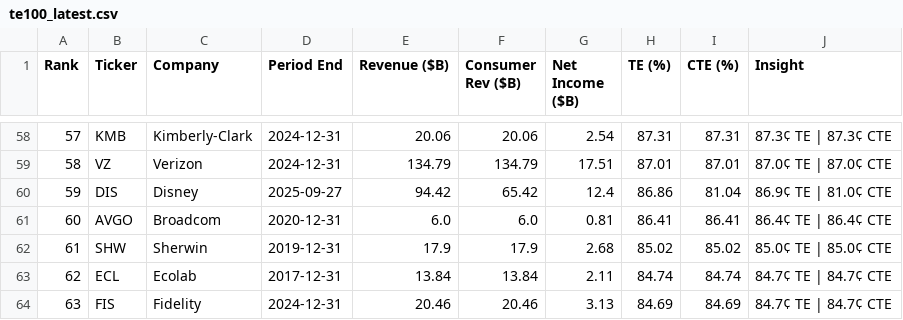
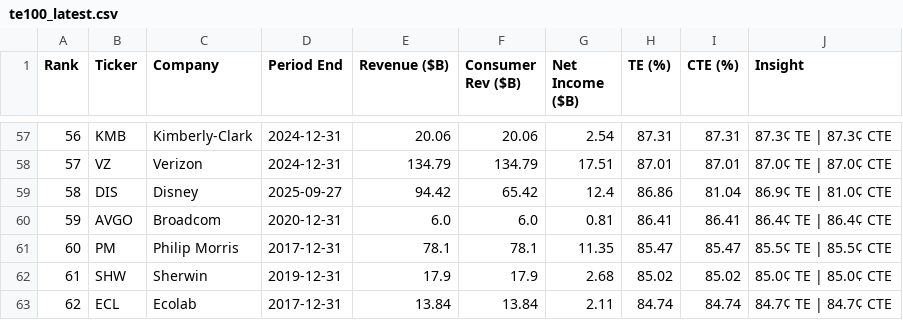
Before and after one commit to PhotodiodeAstronomy/te100-index, a CSV file: docs/te100_latest.csv, drawn as a sheet; only a part is shown, gaps mark what is left out; the shorter side is filled out with more unchanged rows; the diff covers the shown part only; the diff names each change by its address in the sheet, - before the commit and + after, or states it on an @@ line.

```diff
--- a/docs/te100_latest.csv
+++ b/docs/te100_latest.csv
@@ column A (Rank) renumbered between rows 21 and 107 @@
+row 61: 60 | PM | Philip Morris | 2017-12-31 | 78.1 | 78.1 | 11.35 | 85.47 | 85.47 | 85.5¢ TE | 85.5¢ CTE
```
Also changed, not shown: 4 added rows and 5 removed rows elsewhere in this file, 1 other file.
